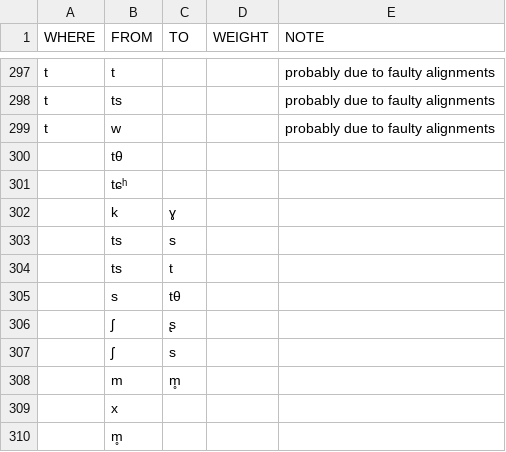
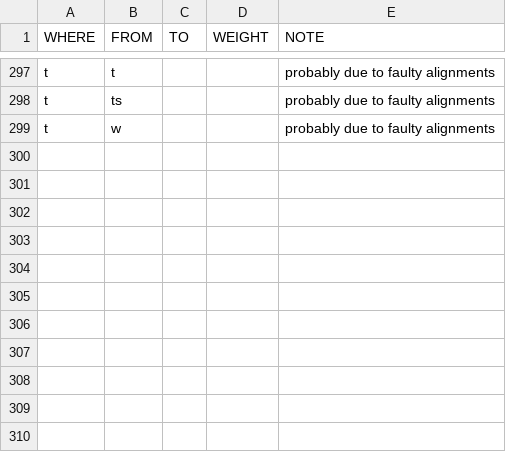
Before and after one commit to digling/burmish, a TSV file: reconstruction/change-directions.tsv, drawn as a sheet; only a part is shown, gaps mark what is left out.

Commit message:
Update change-directions.tsv

```diff
--- a/reconstruction/change-directions.tsv
+++ b/reconstruction/change-directions.tsv
@@ -299,12 +299 @@ t	ts			probably due to faulty alignments
 t	w			probably due to faulty alignments
-	tθ			
-	tɕʰ			
-	k	ɣ		
-	ts	s		
-	ts	t		
-	s	tθ		
-	ʃ	ʂ		
-	ʃ	s		
-	m	m̥		
-	x			
-	m̥			
```
